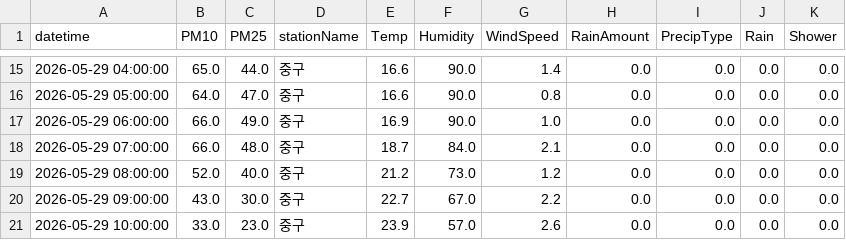
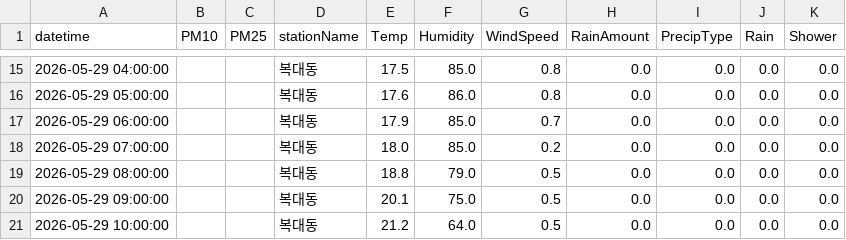
Before and after one commit to ohjaesik/Hazeprdictor, a CSV file: data/recent_observations.csv, drawn as a sheet; only a part is shown, gaps mark what is left out; the diff covers the shown part only.

```diff
--- a/data/recent_observations.csv
+++ b/data/recent_observations.csv
@@ -15,7 +15,7 @@
-2026-05-29 04:00:00,65.0,44.0,중구,16.6,90.0,1.4,0.0,0.0,0.0,0.0
-2026-05-29 05:00:00,64.0,47.0,중구,16.6,90.0,0.8,0.0,0.0,0.0,0.0
-2026-05-29 06:00:00,66.0,49.0,중구,16.9,90.0,1.0,0.0,0.0,0.0,0.0
-2026-05-29 07:00:00,66.0,48.0,중구,18.7,84.0,2.1,0.0,0.0,0.0,0.0
-2026-05-29 08:00:00,52.0,40.0,중구,21.2,73.0,1.2,0.0,0.0,0.0,0.0
-2026-05-29 09:00:00,43.0,30.0,중구,22.7,67.0,2.2,0.0,0.0,0.0,0.0
-2026-05-29 10:00:00,33.0,23.0,중구,23.9,57.0,2.6,0.0,0.0,0.0,0.0
+2026-05-29 04:00:00,,,복대동,17.5,85.0,0.8,0.0,0.0,0.0,0.0
+2026-05-29 05:00:00,,,복대동,17.6,86.0,0.8,0.0,0.0,0.0,0.0
+2026-05-29 06:00:00,,,복대동,17.9,85.0,0.7,0.0,0.0,0.0,0.0
+2026-05-29 07:00:00,,,복대동,18.0,85.0,0.2,0.0,0.0,0.0,0.0
+2026-05-29 08:00:00,,,복대동,18.8,79.0,0.5,0.0,0.0,0.0,0.0
+2026-05-29 09:00:00,,,복대동,20.1,75.0,0.5,0.0,0.0,0.0,0.0
+2026-05-29 10:00:00,,,복대동,21.2,64.0,0.5,0.0,0.0,0.0,0.0
```
Also changed, not shown: 94 edited cells elsewhere in this file, 9 other files.
